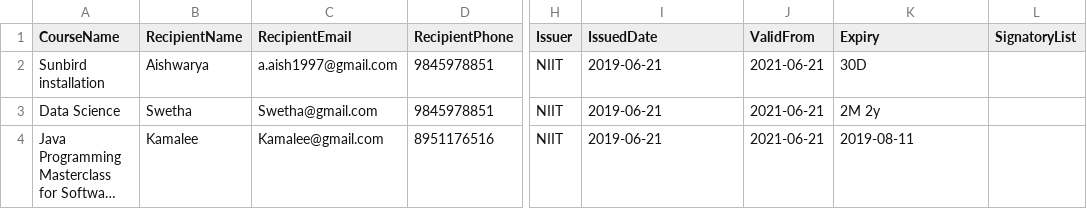
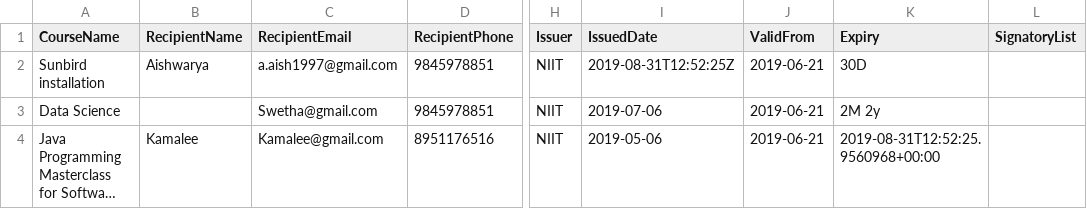
Before and after one commit to indrajra/certgen, a CSV file: csvProcessor/src/main/resources/input.csv, drawn as a sheet; only a part is shown, gaps mark what is left out; long unchanged cells end in …; the diff names each change by its address in the sheet, - before the commit and + after, or states it on an @@ line.

Commit message:
added date validator and context and schema of assessed evidence

```diff
--- a/csvProcessor/src/main/resources/input.csv
+++ b/csvProcessor/src/main/resources/input.csv
-I2 (IssuedDate): 2019-06-21
+I2 (IssuedDate): 2019-08-31T12:52:25Z
-J2:J4 (ValidFrom): 2021-06-21
+J2:J4 (ValidFrom): 2019-06-21
-B3 (RecipientName): Swetha
+B3 (RecipientName): (empty)
-I3 (IssuedDate): 2019-06-21
+I3 (IssuedDate): 2019-07-06
-I4 (IssuedDate): 2019-06-21
+I4 (IssuedDate): 2019-05-06
-K4 (Expiry): 2019-08-11
+K4 (Expiry): 2019-08-31T12:52:25.9560968+00:00
```
Also changed, not shown: 11 other files.
